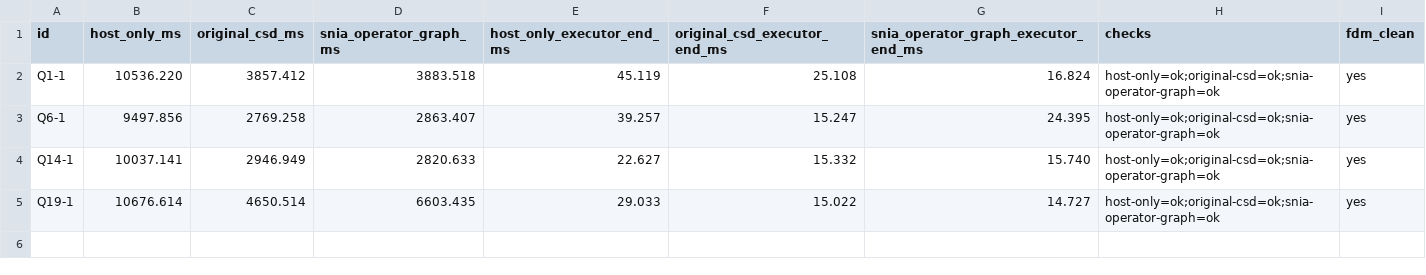
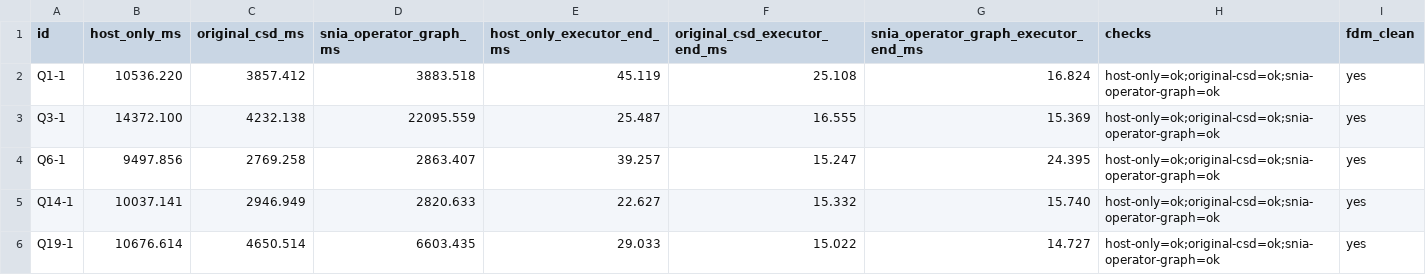
Before and after one commit to zzbaw130/femu-csd-docker, a CSV file: results/snia-operator-graph-sf8-sel0.1/cold.csv, drawn as a sheet.

```diff
--- a/results/snia-operator-graph-sf8-sel0.1/cold.csv
+++ b/results/snia-operator-graph-sf8-sel0.1/cold.csv
@@ -2,2 +2,3 @@ id,host_only_ms,original_csd_ms,snia_operator_graph_ms,host_only_executor_end_ms
 Q1-1,10536.220,3857.412,3883.518,45.119,25.108,16.824,"host-only=ok;original-csd=ok;snia-operator-graph=ok",yes
+Q3-1,14372.100,4232.138,22095.559,25.487,16.555,15.369,"host-only=ok;original-csd=ok;snia-operator-graph=ok",yes
 Q6-1,9497.856,2769.258,2863.407,39.257,15.247,24.395,"host-only=ok;original-csd=ok;snia-operator-graph=ok",yes
```
Also changed, not shown: results/snia-operator-graph-sf8-sel0.1/cold-executors.csv, results/snia-operator-graph-sf8-sel0.1/coverage.csv, 8 other files.
